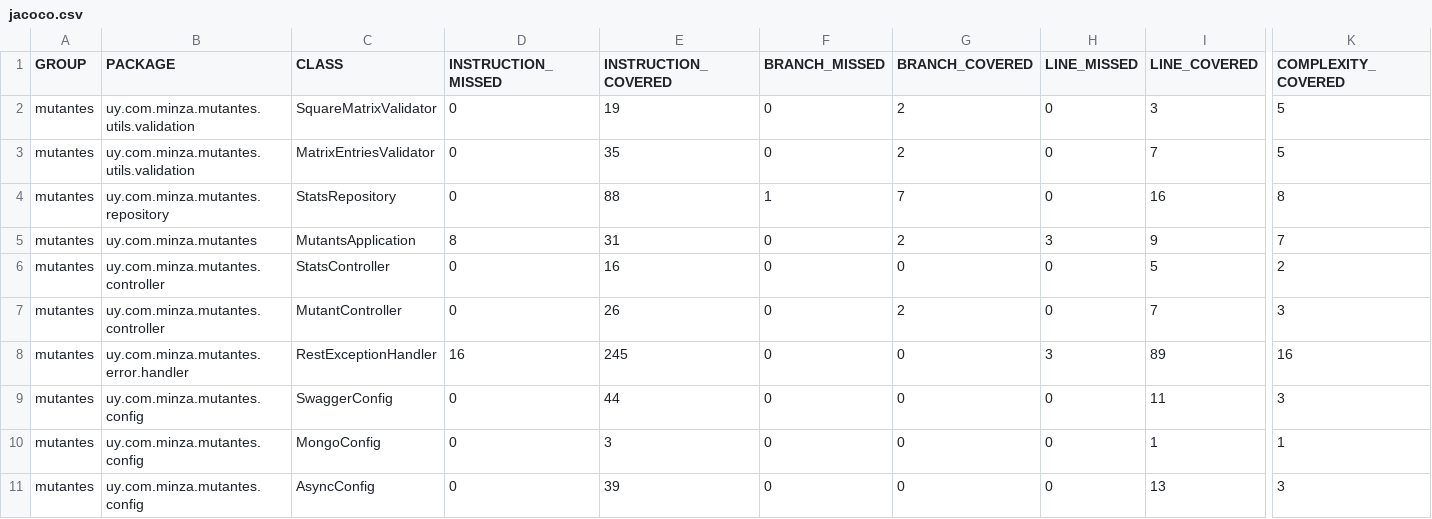
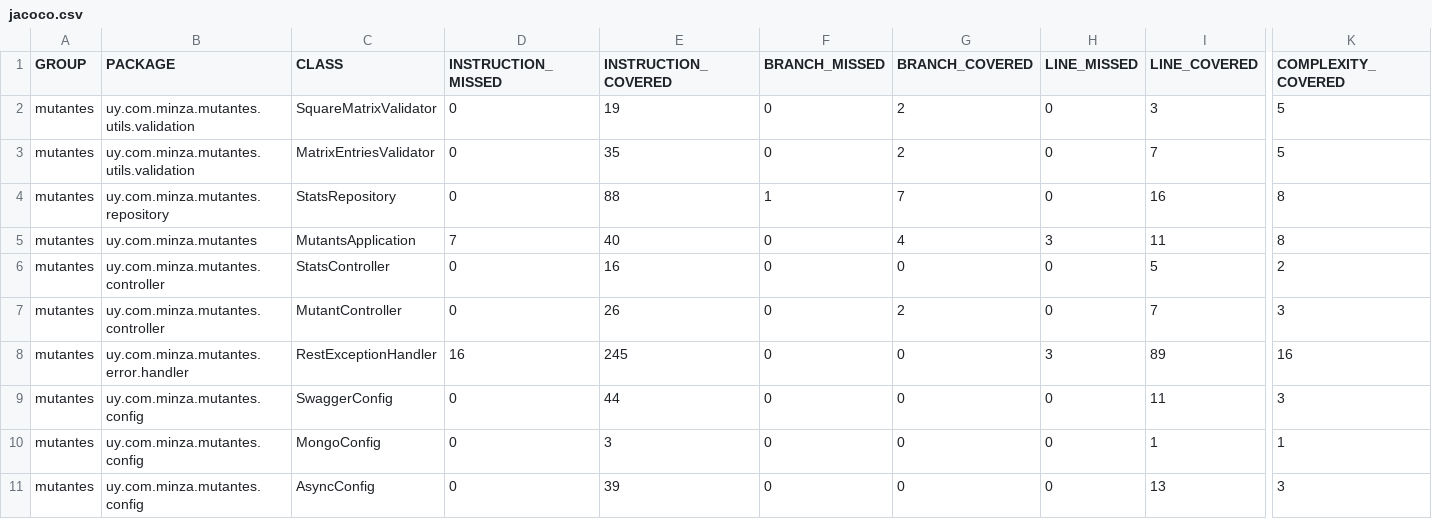
Before and after one commit to minzaurralde/mutantes, a CSV file: site/jacoco/jacoco.csv, drawn as a sheet; only a part is shown, gaps mark what is left out; the diff names each change by its address in the sheet, - before the commit and + after, or states it on an @@ line.

```diff
--- a/site/jacoco/jacoco.csv
+++ b/site/jacoco/jacoco.csv
-D5 (INSTRUCTION_MISSED): 8
+D5 (INSTRUCTION_MISSED): 7
-E5 (INSTRUCTION_COVERED): 31
+E5 (INSTRUCTION_COVERED): 40
-G5 (BRANCH_COVERED): 2
+G5 (BRANCH_COVERED): 4
-I5 (LINE_COVERED): 9
+I5 (LINE_COVERED): 11
-K5 (COMPLEXITY_COVERED): 7
+K5 (COMPLEXITY_COVERED): 8
```
Also changed, not shown: 31 other files.
